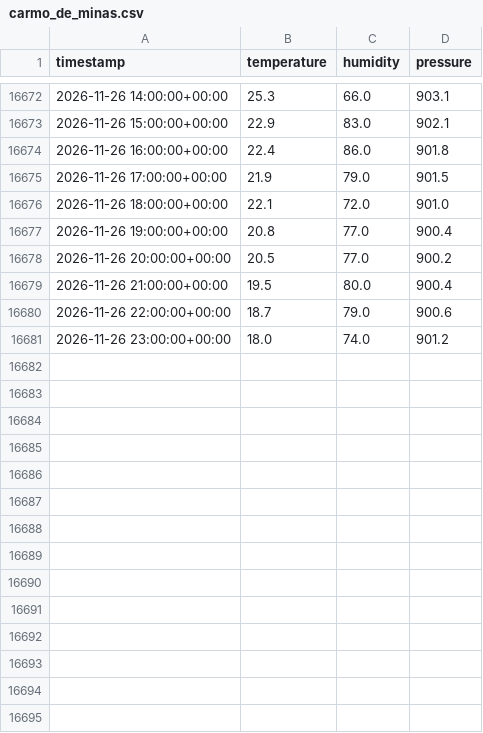
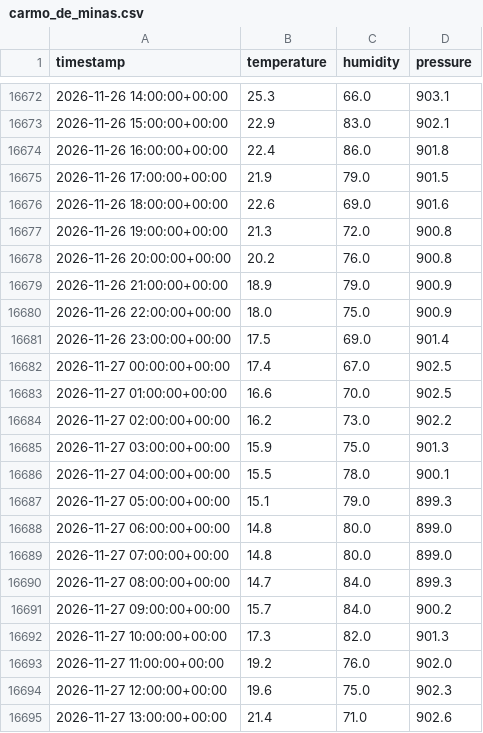
Before and after one commit to Gabriel-Domingueti/weather-station-dashboard, a CSV file: data/sul_de_minas/carmo_de_minas.csv, drawn as a sheet; only a part is shown, gaps mark what is left out; the diff covers the shown part only.

```diff
--- a/data/sul_de_minas/carmo_de_minas.csv
+++ b/data/sul_de_minas/carmo_de_minas.csv
@@ -16675,7 +16675,21 @@ timestamp,temperature,humidity,pressure
 2026-11-26 17:00:00+00:00,21.9,79.0,901.5
-2026-11-26 18:00:00+00:00,22.1,72.0,901.0
-2026-11-26 19:00:00+00:00,20.8,77.0,900.4
-2026-11-26 20:00:00+00:00,20.5,77.0,900.2
-2026-11-26 21:00:00+00:00,19.5,80.0,900.4
-2026-11-26 22:00:00+00:00,18.7,79.0,900.6
-2026-11-26 23:00:00+00:00,18.0,74.0,901.2
+2026-11-26 18:00:00+00:00,22.6,69.0,901.6
+2026-11-26 19:00:00+00:00,21.3,72.0,900.8
+2026-11-26 20:00:00+00:00,20.2,76.0,900.8
+2026-11-26 21:00:00+00:00,18.9,79.0,900.9
+2026-11-26 22:00:00+00:00,18.0,75.0,900.9
+2026-11-26 23:00:00+00:00,17.5,69.0,901.4
+2026-11-27 00:00:00+00:00,17.4,67.0,902.5
+2026-11-27 01:00:00+00:00,16.6,70.0,902.5
+2026-11-27 02:00:00+00:00,16.2,73.0,902.2
+2026-11-27 03:00:00+00:00,15.9,75.0,901.3
+2026-11-27 04:00:00+00:00,15.5,78.0,900.1
+2026-11-27 05:00:00+00:00,15.1,79.0,899.3
+2026-11-27 06:00:00+00:00,14.8,80.0,899.0
+2026-11-27 07:00:00+00:00,14.8,80.0,899.0
+2026-11-27 08:00:00+00:00,14.7,84.0,899.3
+2026-11-27 09:00:00+00:00,15.7,84.0,900.2
+2026-11-27 10:00:00+00:00,17.3,82.0,901.3
+2026-11-27 11:00:00+00:00,19.2,76.0,902.0
+2026-11-27 12:00:00+00:00,19.6,75.0,902.3
+2026-11-27 13:00:00+00:00,21.4,71.0,902.6
```
Also changed, not shown: 10 added rows elsewhere in this file, data/raw/2026-11.csv, data/sul_de_minas/alfenas.csv, 20 other files.
